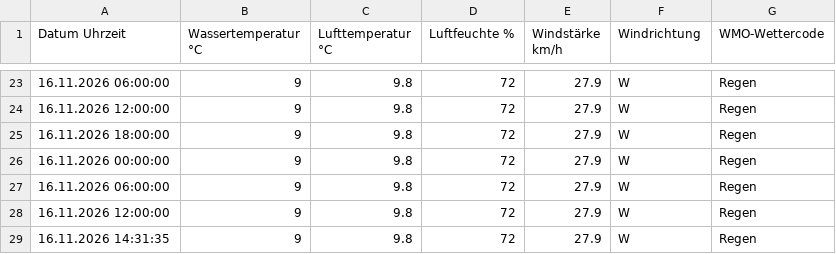
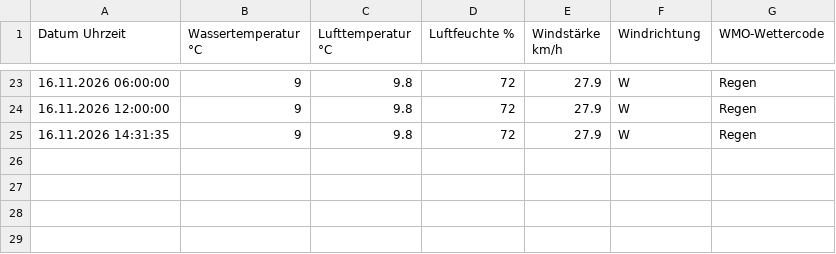
Before and after one commit to karl-hape/surftown-temperature, a CSV file: wassertemperatur.csv, drawn as a sheet; only a part is shown, gaps mark what is left out.

Commit message:
Update wassertemperatur.csv

```diff
--- a/wassertemperatur.csv
+++ b/wassertemperatur.csv
@@ -24,6 +24,2 @@ Datum Uhrzeit; Wassertemperatur °C; Lufttemperatur °C; Luftfeuchte %; Windstä
 16.11.2026 12:00:00; 9; 9.8; 72; 27.9; W; Regen
-16.11.2026 18:00:00; 9; 9.8; 72; 27.9; W; Regen
-16.11.2026 00:00:00; 9; 9.8; 72; 27.9; W; Regen
-16.11.2026 06:00:00; 9; 9.8; 72; 27.9; W; Regen
-16.11.2026 12:00:00; 9; 9.8; 72; 27.9; W; Regen
 16.11.2026 14:31:35; 9; 9.8; 72; 27.9; W; Regen
```
